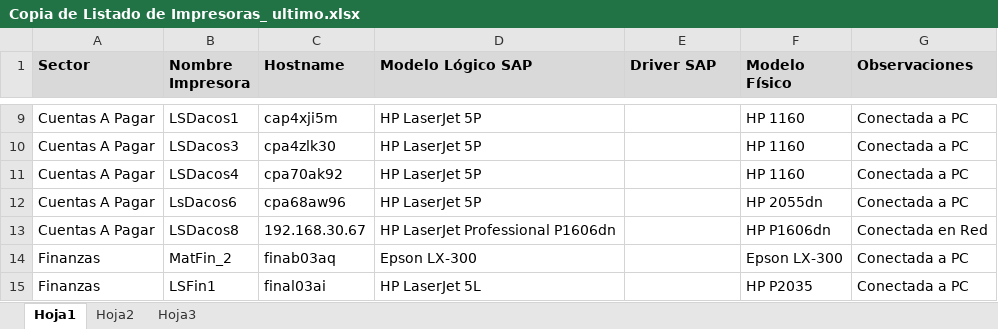
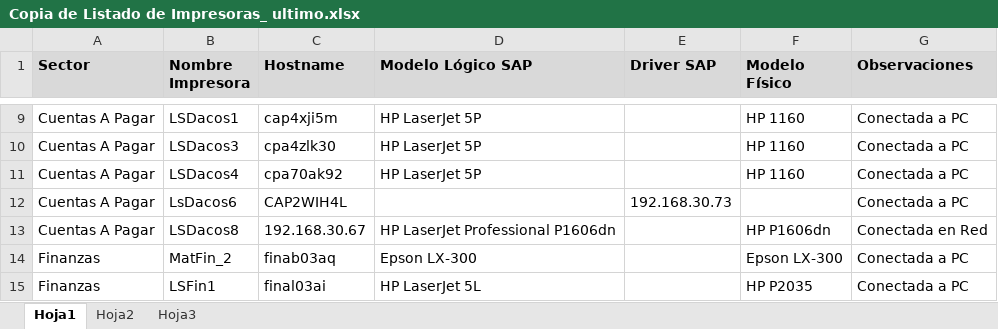
Before and after one commit to OsPeCon/SAP, an Excel workbook: 1 Gestion/Basis/Copia de Listado de Impresoras_ ultimo.xlsx, sheet Hoja1, drawn as a sheet; only a part is shown, gaps mark what is left out; values as stored, in another font and other column widths than the file's, no borders; the diff names each change by its address in the sheet, - before the commit and + after, or states it on an @@ line.

Commit message:
SAP Printers

```diff
--- a/1 Gestion/Basis/Copia de Listado de Impresoras_ ultimo.xlsx (sheet Hoja1)
+++ b/1 Gestion/Basis/Copia de Listado de Impresoras_ ultimo.xlsx (sheet Hoja1)
-C12 (Hostname): cpa68aw96
+C12 (Hostname): CAP2WIH4L
-D12 (Modelo Lógico SAP): HP LaserJet 5P
+D12 (Modelo Lógico SAP): (empty)
-E12 (Driver SAP): (empty)
+E12 (Driver SAP): 192.168.30.73
-F12 (Modelo Físico): HP 2055dn
+F12 (Modelo Físico): (empty)
```
